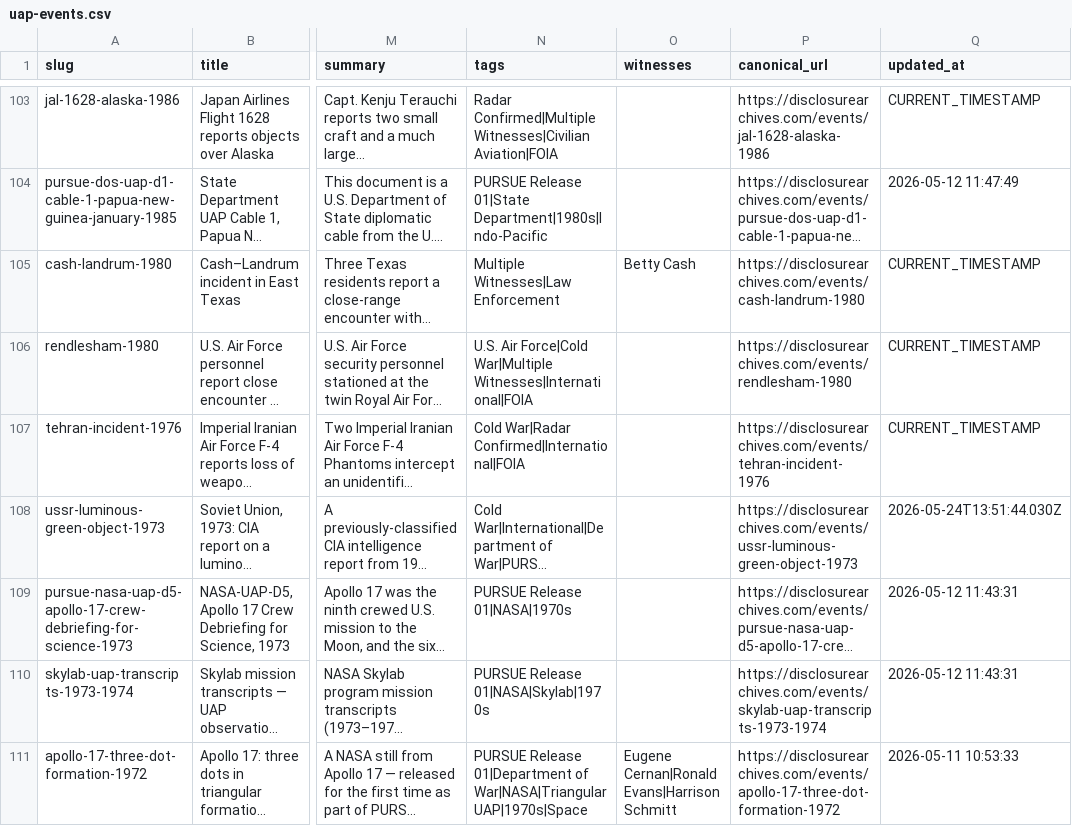
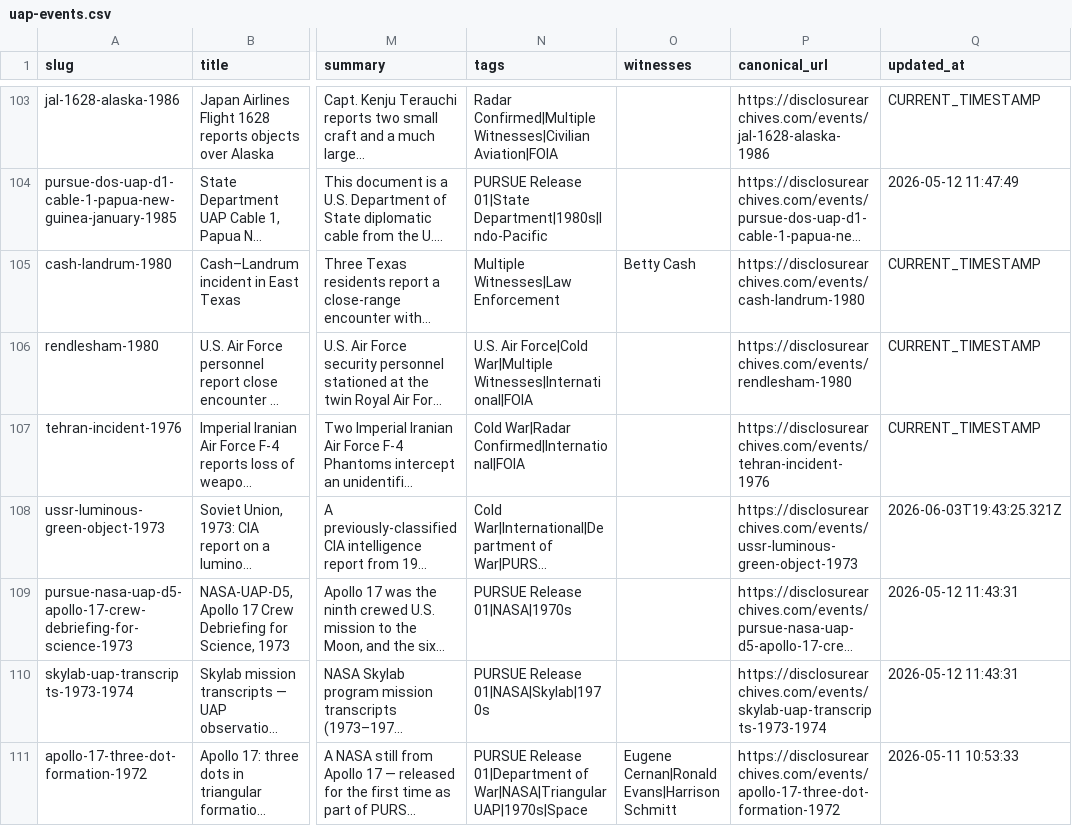
Before and after one commit to smithphillipaustin-lab/uap-events-dataset, a CSV file: uap-events.csv, drawn as a sheet; only a part is shown, gaps mark what is left out; long unchanged cells end in …; the diff covers the shown part only; the diff names each change by its address in the sheet, - before the commit and + after, or states it on an @@ line.

Commit message:
data: nightly refresh 2026-06-04 (130 events)

```diff
--- a/uap-events.csv
+++ b/uap-events.csv
-Q108 (updated_at): 2026-05-24T13:51:44.030Z
+Q108 (updated_at): 2026-06-03T19:43:25.321Z
```
Also changed, not shown: 10 edited cells elsewhere in this file, 1 other file.
